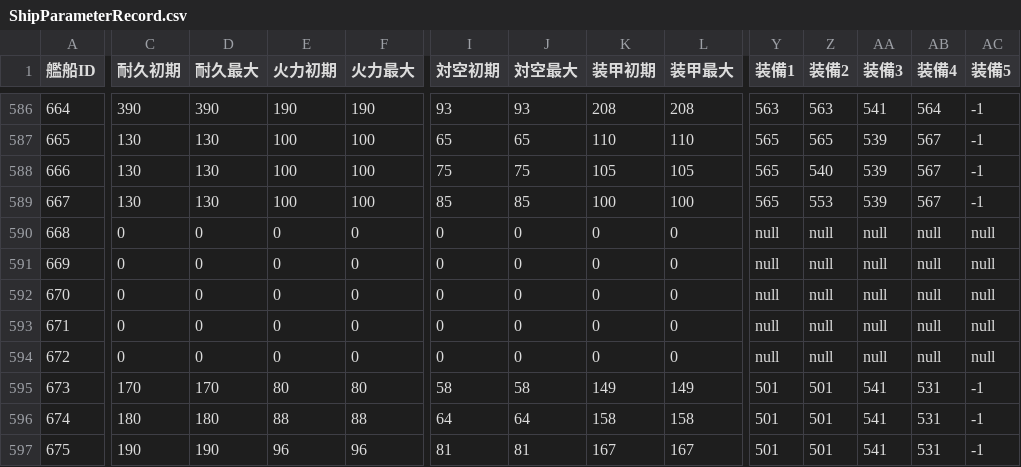
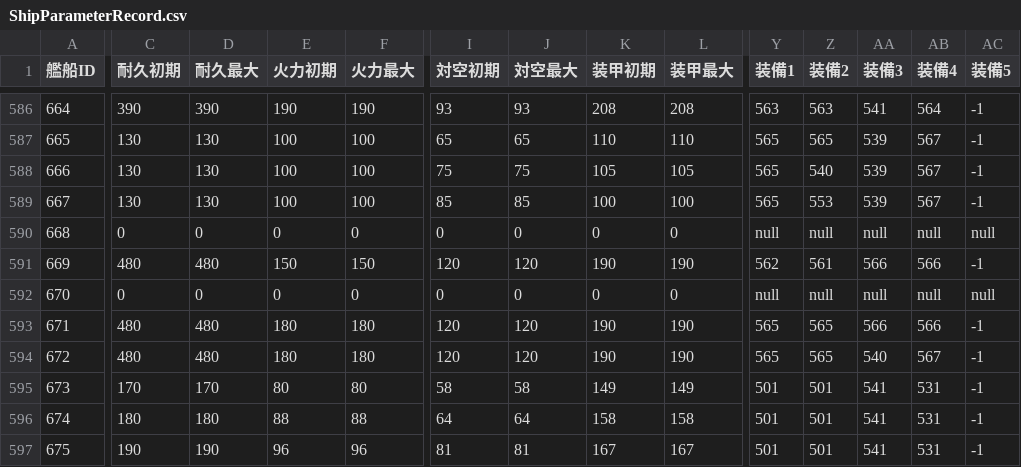
Before and after one commit to MaChenhao/ElectronicObserver.exe, a CSV file: Record/ShipParameterRecord.csv, drawn as a sheet; only a part is shown, gaps mark what is left out; the diff names each change by its address in the sheet, - before the commit and + after, or states it on an @@ line.

```diff
--- a/Record/ShipParameterRecord.csv
+++ b/Record/ShipParameterRecord.csv
-C591 (耐久初期): 0
+C591 (耐久初期): 480
-D591 (耐久最大): 0
+D591 (耐久最大): 480
-E591 (火力初期): 0
+E591 (火力初期): 150
-F591 (火力最大): 0
+F591 (火力最大): 150
-I591 (対空初期): 0
+I591 (対空初期): 120
-J591 (対空最大): 0
+J591 (対空最大): 120
-K591 (装甲初期): 0
+K591 (装甲初期): 190
-L591 (装甲最大): 0
+L591 (装甲最大): 190
-Y591 (装備1): null
+Y591 (装備1): 562
-Z591 (装備2): null
+Z591 (装備2): 561
-AA591 (装備3): null
+AA591 (装備3): 566
-AB591 (装備4): null
+AB591 (装備4): 566
-AC591 (装備5): null
+AC591 (装備5): -1
-C593:C594 (耐久初期): 0
+C593:C594 (耐久初期): 480
-D593:D594 (耐久最大): 0
+D593:D594 (耐久最大): 480
-E593:E594 (火力初期): 0
+E593:E594 (火力初期): 180
-F593:F594 (火力最大): 0
+F593:F594 (火力最大): 180
-I593:I594 (対空初期): 0
+I593:I594 (対空初期): 120
-J593:J594 (対空最大): 0
+J593:J594 (対空最大): 120
-K593:K594 (装甲初期): 0
+K593:K594 (装甲初期): 190
-L593:L594 (装甲最大): 0
+L593:L594 (装甲最大): 190
-Y593:Y594 (装備1): null
+Y593:Y594 (装備1): 565
-Z593:Z594 (装備2): null
+Z593:Z594 (装備2): 565
-AA593 (装備3): null
+AA593 (装備3): 566
-AB593 (装備4): null
+AB593 (装備4): 566
-AC593:AC594 (装備5): null
+AC593:AC594 (装備5): -1
-AA594 (装備3): null
+AA594 (装備3): 540
-AB594 (装備4): null
+AB594 (装備4): 567
```
Also changed, not shown: Record/ConstructionRecord.csv, Record/DevelopmentRecord.csv, 8 other files.
